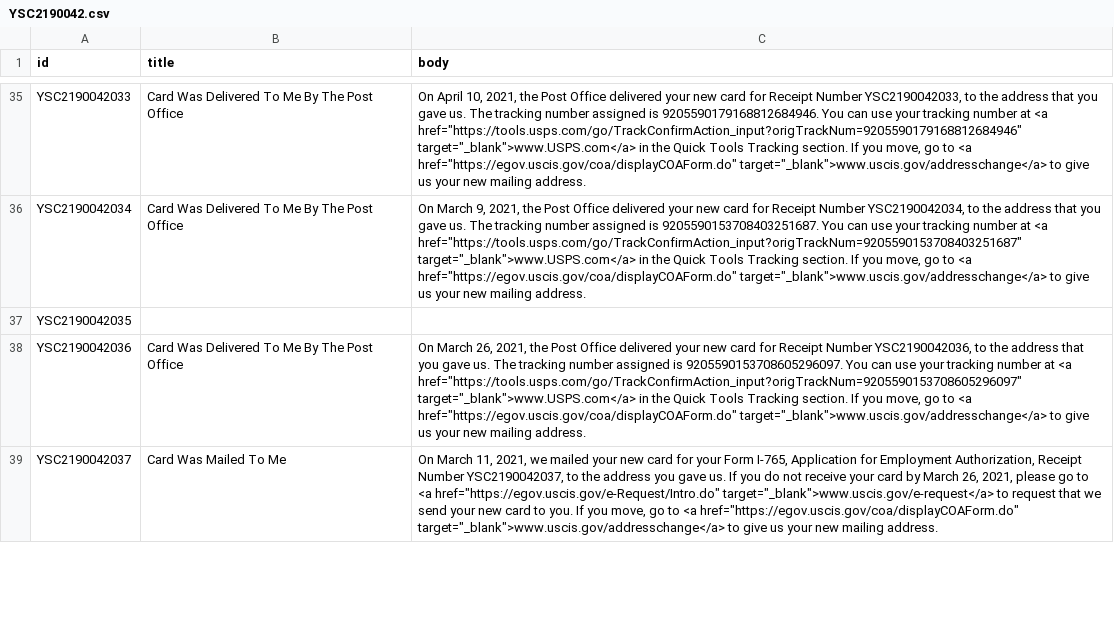
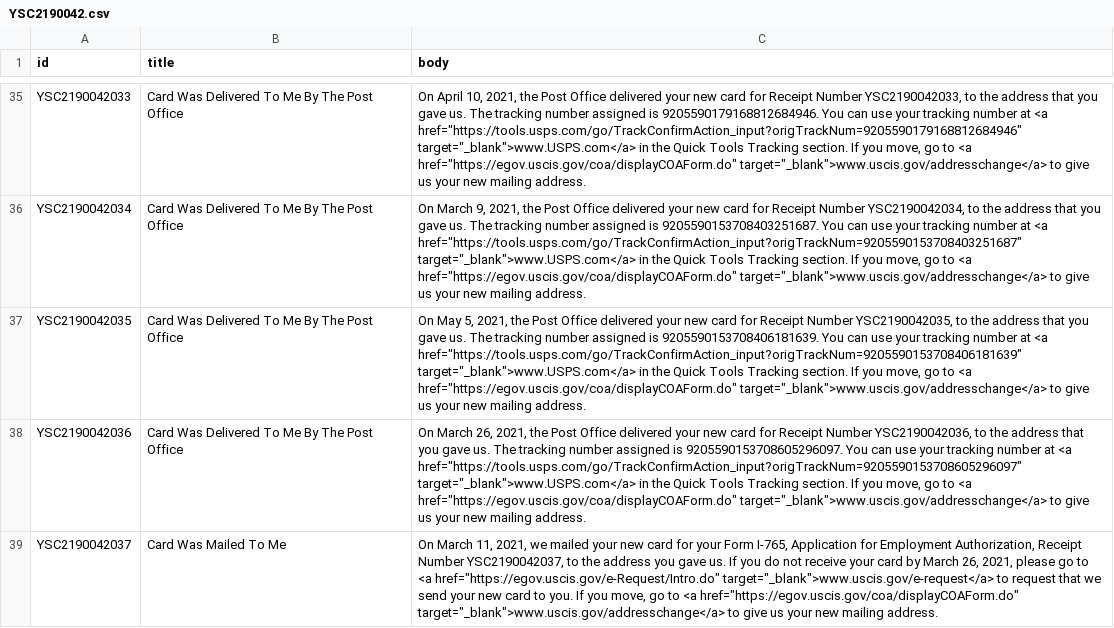
Before and after one commit to opt-lol/opt-data, a CSV file: data/YSC2190042.csv, drawn as a sheet; only a part is shown, gaps mark what is left out; the diff covers the shown part only; the diff names each change by its address in the sheet, - before the commit and + after, or states it on an @@ line.

```diff
--- a/data/YSC2190042.csv
+++ b/data/YSC2190042.csv
-B37 (title): (empty)
+B37 (title): Card Was Delivered To Me By The Post Office
-C37 (body): (empty)
+C37 (body): On May 5, 2021, the Post Office delivered your new card for Receipt Number YSC2190042035, to the address that you gave us. The tracking number assigned is 9205590153708406181639. You can use your tracking number at <a href="https://tools.usps.com/go/TrackConfirmAction_input?origTrackNum=9205590153708406181639" target="_blank">www.USPS.com</a> in the Quick Tools Tracking section. If you move, go to <a href="https://egov.uscis.gov/coa/displayCOAForm.do" target="_blank">www.uscis.gov/addresschange</a> to give us your new mailing address.
```
Also changed, not shown: 4 edited cells elsewhere in this file, data/YSC2190079.csv, data/YSC2190105.csv, 17 other files.
